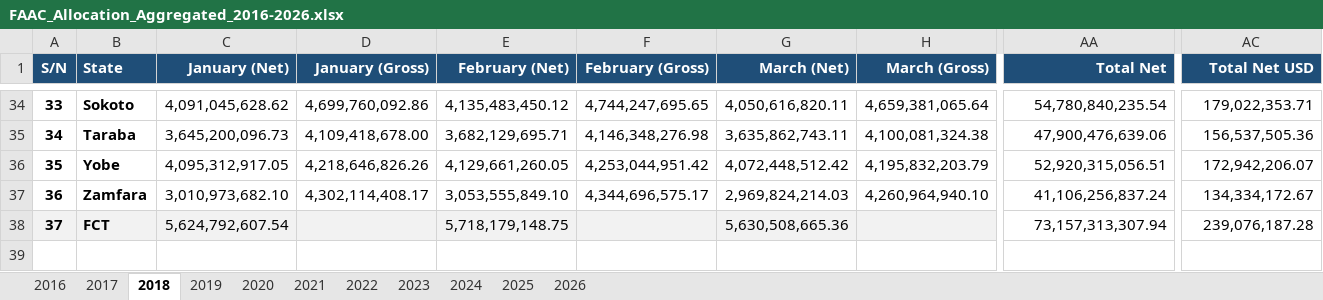
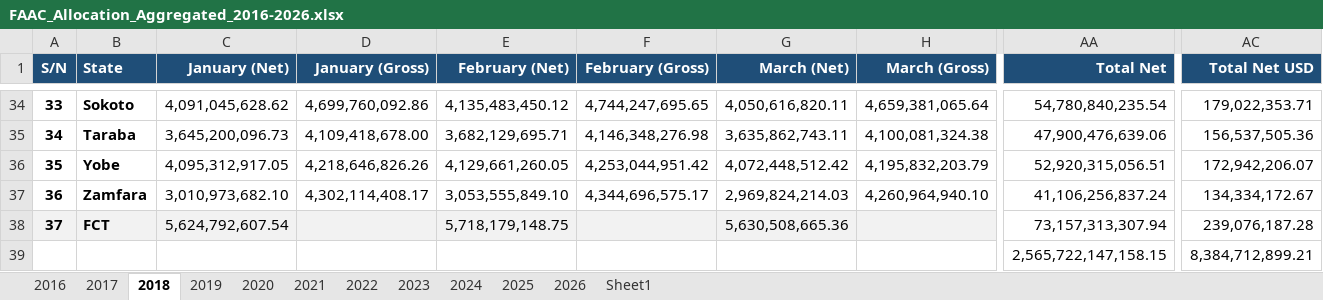
Before and after one commit to PinnacleDaaS/FAAC-Dashboard, an Excel workbook: FAAC_Allocation_Aggregated_2016-2026.xlsx, sheet 2018, drawn as a sheet; only a part is shown, gaps mark what is left out; values as stored, in another font and other column widths than the file's, no borders; rows hold the shown columns only; the diff names each change by its address in the sheet, - before the commit and + after, or states it on an @@ line.

```diff
--- a/FAAC_Allocation_Aggregated_2016-2026.xlsx (sheet 2018)
+++ b/FAAC_Allocation_Aggregated_2016-2026.xlsx (sheet 2018)
+sheet tab: Sheet1
+row 39:  |  |  |  |  |  |  |  | 2,565,722,147,158.15 | 8,384,712,899.21
```
Also changed, not shown: sheet 2026, sheet 2025, sheet 2021, sheet 2016, sheet 2024, sheet 2023, 4 more sheets, 7 other files.
